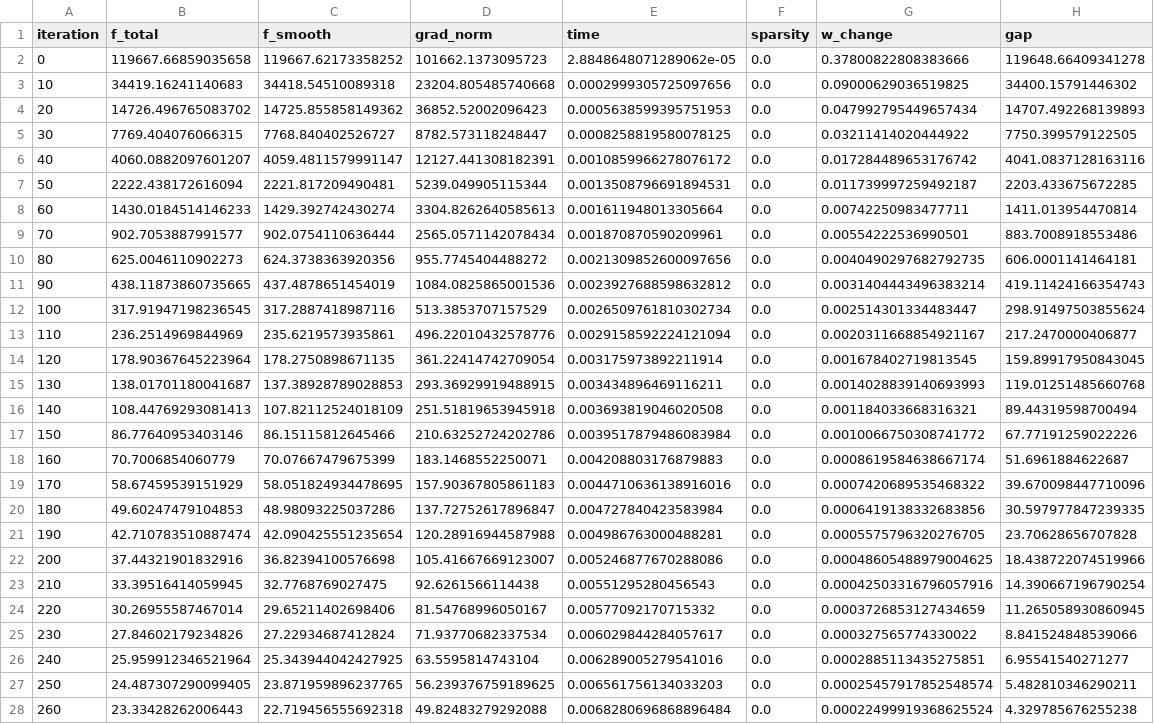
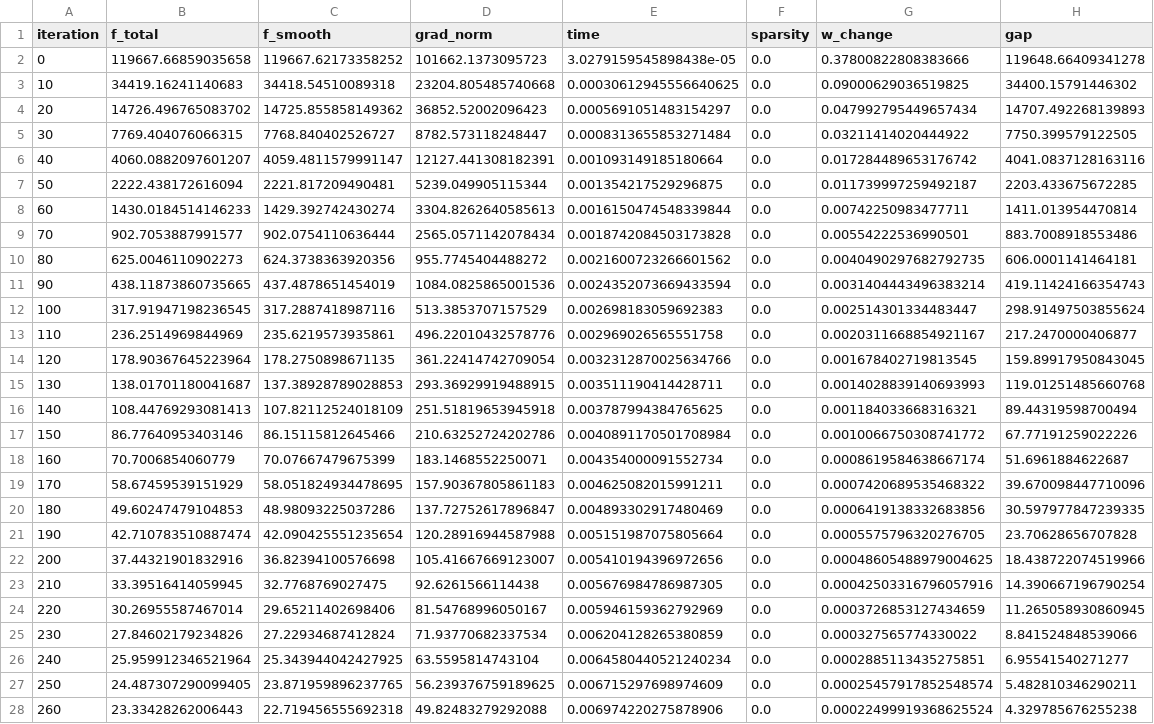
Before and after one commit to riccardoroselli/NN-Optimization-Methods, a CSV file: results/logs/convergence_A1-Prox-CM.csv, drawn as a sheet; only a part is shown; the diff covers the shown part only; the diff names each change by its address in the sheet, - before the commit and + after, or states it on an @@ line.

```diff
--- a/results/logs/convergence_A1-Prox-CM.csv
+++ b/results/logs/convergence_A1-Prox-CM.csv
-E2 (time): 2.8848648071289062e-05
+E2 (time): 3.0279159545898438e-05
-E3 (time): 0.0002999305725097656
+E3 (time): 0.00030612945556640625
-E4 (time): 0.0005638599395751953
+E4 (time): 0.0005691051483154297
-E5 (time): 0.0008258819580078125
+E5 (time): 0.0008313655853271484
-E6 (time): 0.0010859966278076172
+E6 (time): 0.001093149185180664
-E7 (time): 0.0013508796691894531
+E7 (time): 0.001354217529296875
-E8 (time): 0.001611948013305664
+E8 (time): 0.0016150474548339844
-E9 (time): 0.001870870590209961
+E9 (time): 0.0018742084503173828
-E10 (time): 0.0021309852600097656
+E10 (time): 0.0021600723266601562
-E11 (time): 0.0023927688598632812
+E11 (time): 0.0024352073669433594
-E12 (time): 0.0026509761810302734
+E12 (time): 0.002698183059692383
-E13 (time): 0.0029158592224121094
+E13 (time): 0.002969026565551758
-E14 (time): 0.003175973892211914
+E14 (time): 0.0032312870025634766
-E15 (time): 0.003434896469116211
+E15 (time): 0.003511190414428711
-E16 (time): 0.003693819046020508
+E16 (time): 0.003787994384765625
-E17 (time): 0.0039517879486083984
+E17 (time): 0.0040891170501708984
-E18 (time): 0.004208803176879883
+E18 (time): 0.004354000091552734
-E19 (time): 0.0044710636138916016
+E19 (time): 0.004625082015991211
-E20 (time): 0.004727840423583984
+E20 (time): 0.004893302917480469
-E21 (time): 0.004986763000488281
+E21 (time): 0.005151987075805664
-E22 (time): 0.005246877670288086
+E22 (time): 0.005410194396972656
-E23 (time): 0.00551295280456543
+E23 (time): 0.005676984786987305
-E24 (time): 0.00577092170715332
+E24 (time): 0.005946159362792969
-E25 (time): 0.006029844284057617
+E25 (time): 0.006204128265380859
-E26 (time): 0.006289005279541016
+E26 (time): 0.0064580440521240234
-E27 (time): 0.006561756134033203
+E27 (time): 0.006715297698974609
-E28 (time): 0.0068280696868896484
+E28 (time): 0.006974220275878906
```
Also changed, not shown: 92 edited cells elsewhere in this file, results/logs/comparison_results.csv, results/logs/convergence_A1-Prox-NAG.csv, 39 other files.
